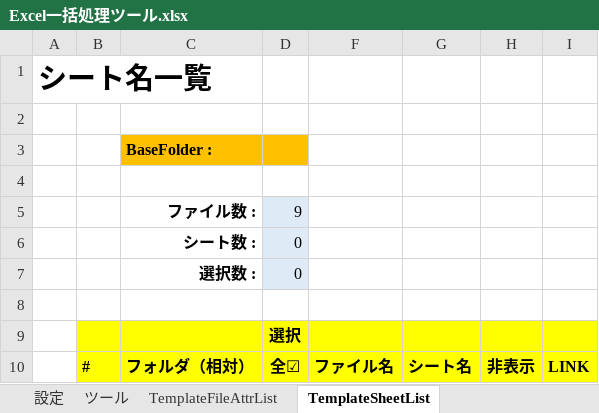
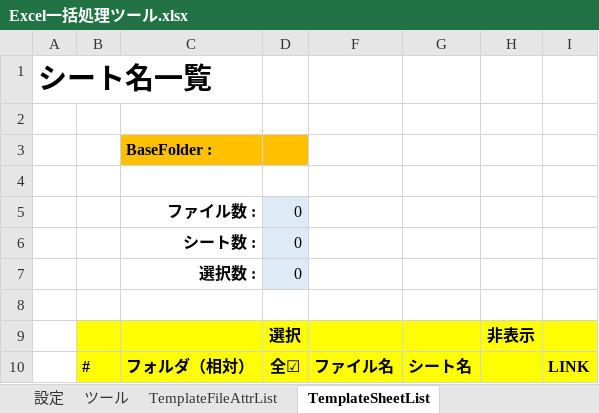
Before and after one commit to keithgull/Tools, an Excel workbook: Excel一括処理ツール.source/Excel一括処理ツール.xlsx, sheet TemplateSheetList, drawn as a sheet; values as stored, in another font and other column widths than the file's, no borders; charts and pictures and conditional formats not drawn; the diff names each change by its address in the sheet, - before the commit and + after, or states it on an @@ line.

```diff
--- a/Excel一括処理ツール.source/Excel一括処理ツール.xlsx (sheet TemplateSheetList)
+++ b/Excel一括処理ツール.source/Excel一括処理ツール.xlsx (sheet TemplateSheetList)
-D5: 9
+D5: 0
-H9: (empty)
+H9: 非表示
-H10: 非表示
+H10: (empty)
```
Also changed, not shown: sheet TemplateFileAttrList, sheet ツール, other sheet tabs, hidden cells, charts or pictures.
